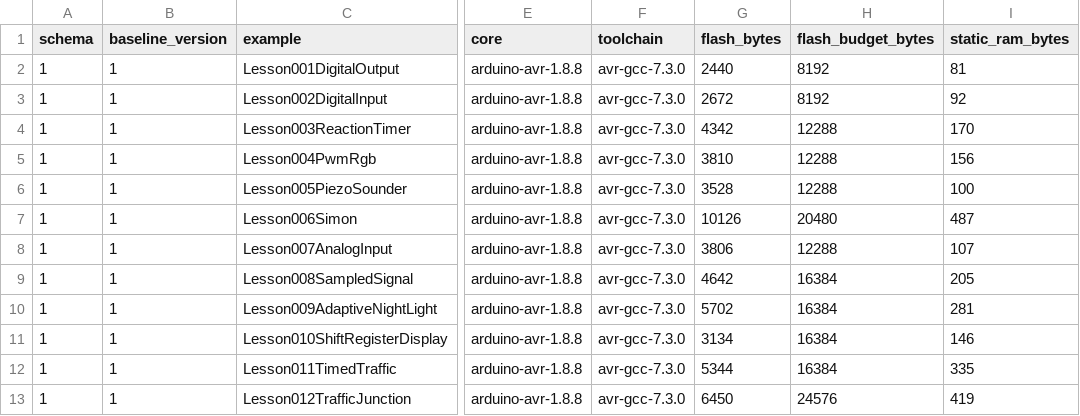
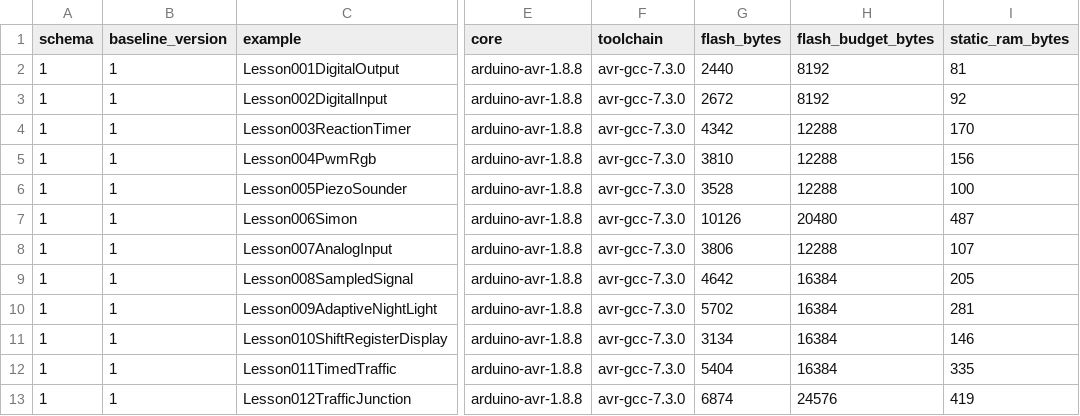
Before and after one commit to spincyc/adk, a TSV file: docs/size_baseline.tsv, drawn as a sheet; only a part is shown, gaps mark what is left out; the diff names each change by its address in the sheet, - before the commit and + after, or states it on an @@ line.

Commit message:
build: refresh traffic lesson sizes

```diff
--- a/docs/size_baseline.tsv
+++ b/docs/size_baseline.tsv
-G12 (flash_bytes): 5344
+G12 (flash_bytes): 5404
-G13 (flash_bytes): 6450
+G13 (flash_bytes): 6874
```
